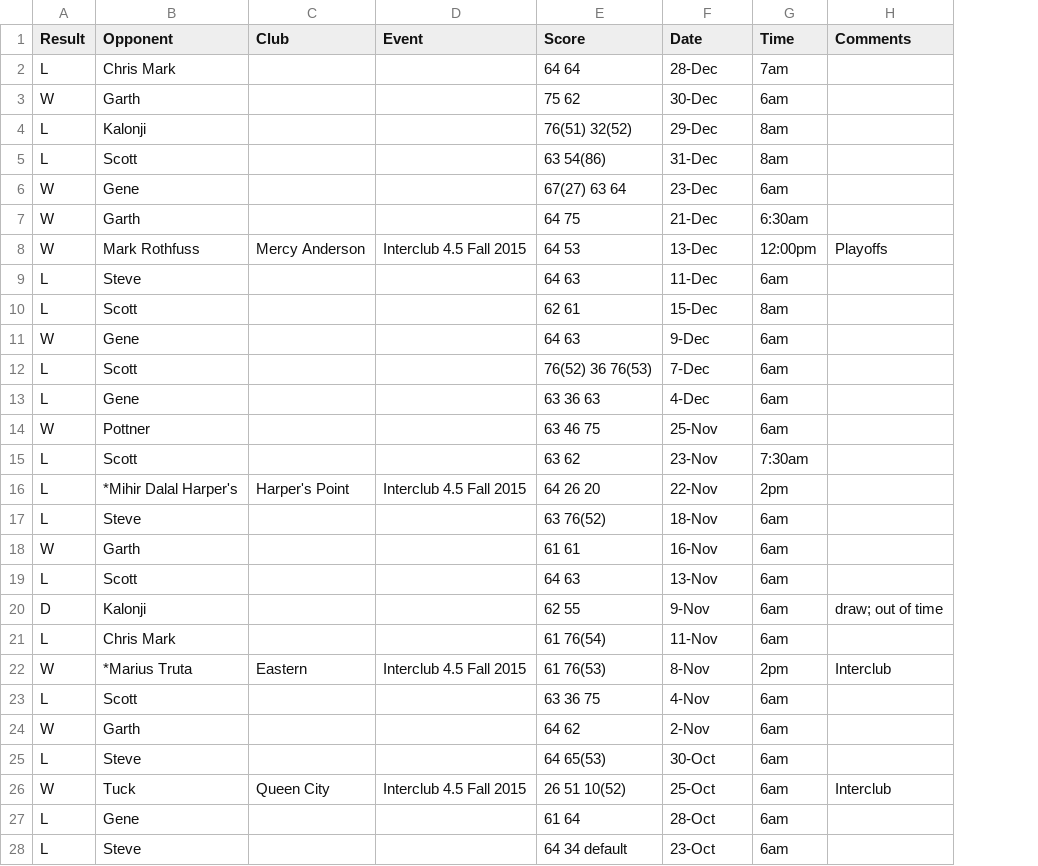
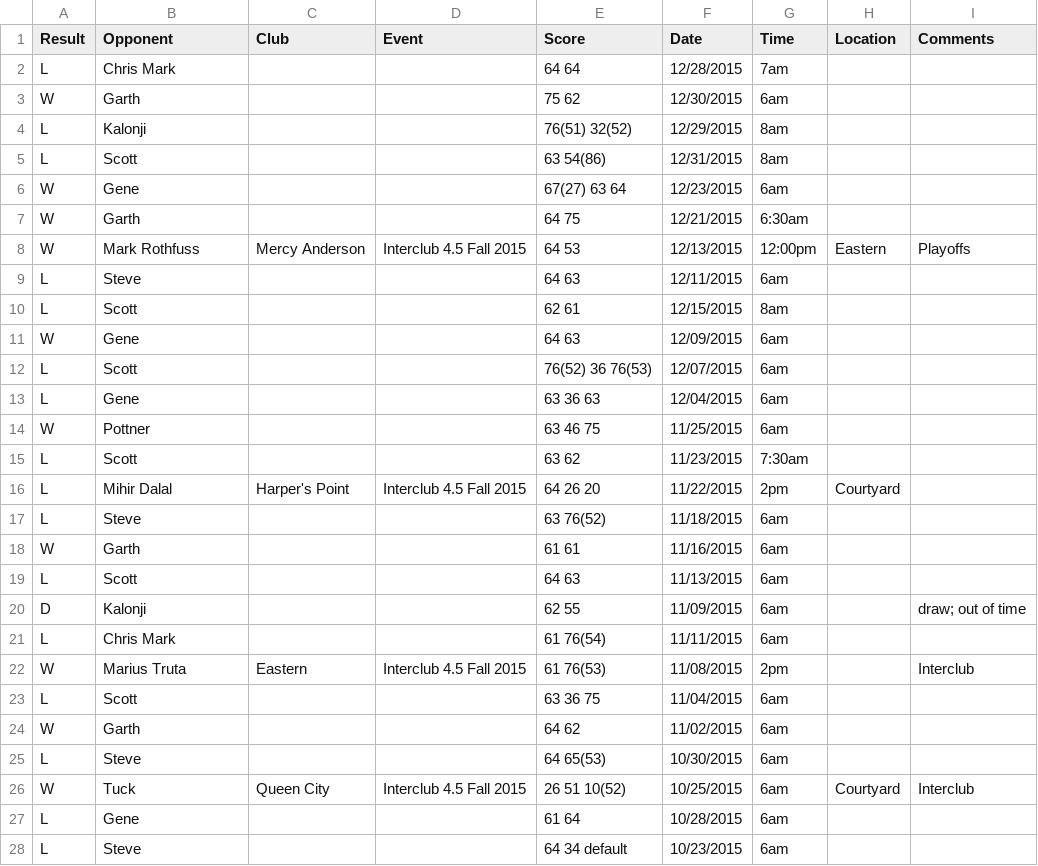
Before and after one commit to gbahns/Tennis, a CSV file: TennisConsole/Matches-2016-01-02.csv, drawn as a sheet; only a part is shown; the diff covers the shown part only; the diff names each change by its address in the sheet, - before the commit and + after, or states it on an @@ line.

Commit message:
Refinements to the match loading process mostly complete.

```diff
--- a/TennisConsole/Matches-2016-01-02.csv
+++ b/TennisConsole/Matches-2016-01-02.csv
+column H (Location), rows 8-26: Eastern |  |  |  |  |  |  |  | Courtyard |  |  |  |  |  |  |  |  |  | Courtyard
-F2 (Date): 28-Dec
+F2 (Date): 12/28/2015
-F3 (Date): 30-Dec
+F3 (Date): 12/30/2015
-F4 (Date): 29-Dec
+F4 (Date): 12/29/2015
-F5 (Date): 31-Dec
+F5 (Date): 12/31/2015
-F6 (Date): 23-Dec
+F6 (Date): 12/23/2015
-F7 (Date): 21-Dec
+F7 (Date): 12/21/2015
-F8 (Date): 13-Dec
+F8 (Date): 12/13/2015
-F9 (Date): 11-Dec
+F9 (Date): 12/11/2015
-F10 (Date): 15-Dec
+F10 (Date): 12/15/2015
-F11 (Date): 9-Dec
+F11 (Date): 12/09/2015
-F12 (Date): 7-Dec
+F12 (Date): 12/07/2015
-F13 (Date): 4-Dec
+F13 (Date): 12/04/2015
-F14 (Date): 25-Nov
+F14 (Date): 11/25/2015
-F15 (Date): 23-Nov
+F15 (Date): 11/23/2015
-B16 (Opponent): *Mihir Dalal Harper's
+B16 (Opponent): Mihir Dalal
-F16 (Date): 22-Nov
+F16 (Date): 11/22/2015
-F17 (Date): 18-Nov
+F17 (Date): 11/18/2015
-F18 (Date): 16-Nov
+F18 (Date): 11/16/2015
-F19 (Date): 13-Nov
+F19 (Date): 11/13/2015
-F20 (Date): 9-Nov
+F20 (Date): 11/09/2015
-F21 (Date): 11-Nov
+F21 (Date): 11/11/2015
-B22 (Opponent): *Marius Truta
+B22 (Opponent): Marius Truta
-F22 (Date): 8-Nov
+F22 (Date): 11/08/2015
-F23 (Date): 4-Nov
+F23 (Date): 11/04/2015
-F24 (Date): 2-Nov
+F24 (Date): 11/02/2015
-F25 (Date): 30-Oct
+F25 (Date): 10/30/2015
-F26 (Date): 25-Oct
+F26 (Date): 10/25/2015
-F27 (Date): 28-Oct
+F27 (Date): 10/28/2015
-F28 (Date): 23-Oct
+F28 (Date): 10/23/2015
```
Also changed, not shown: 6 edited cells elsewhere in this file, 12 other files.
